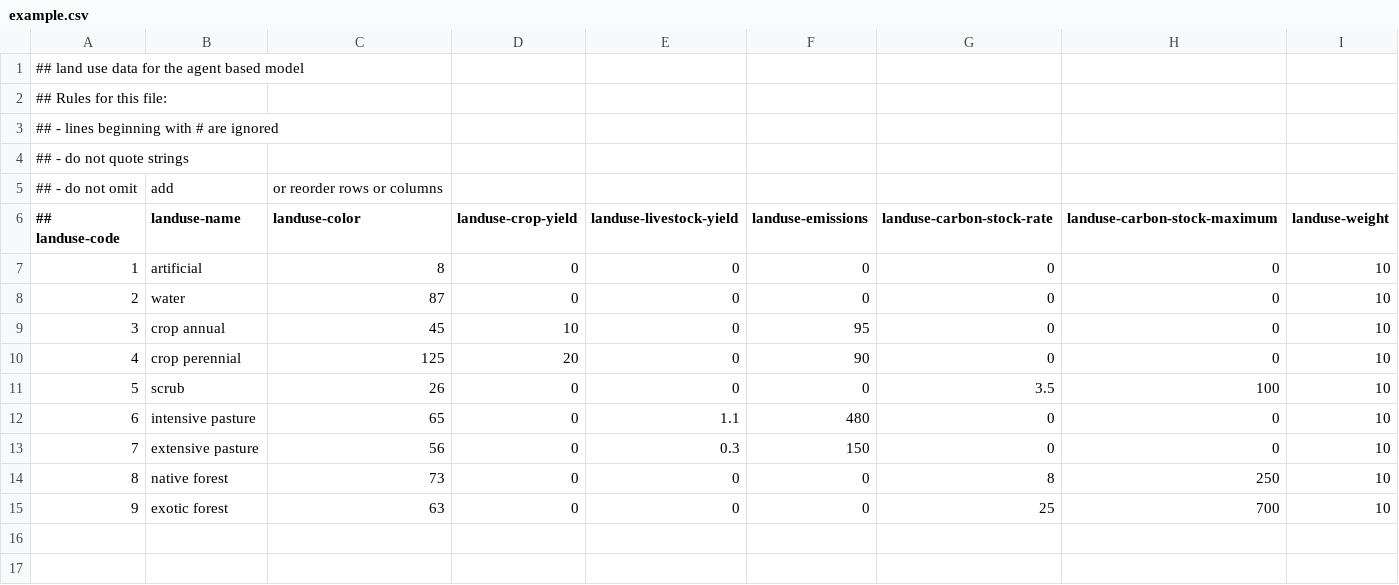
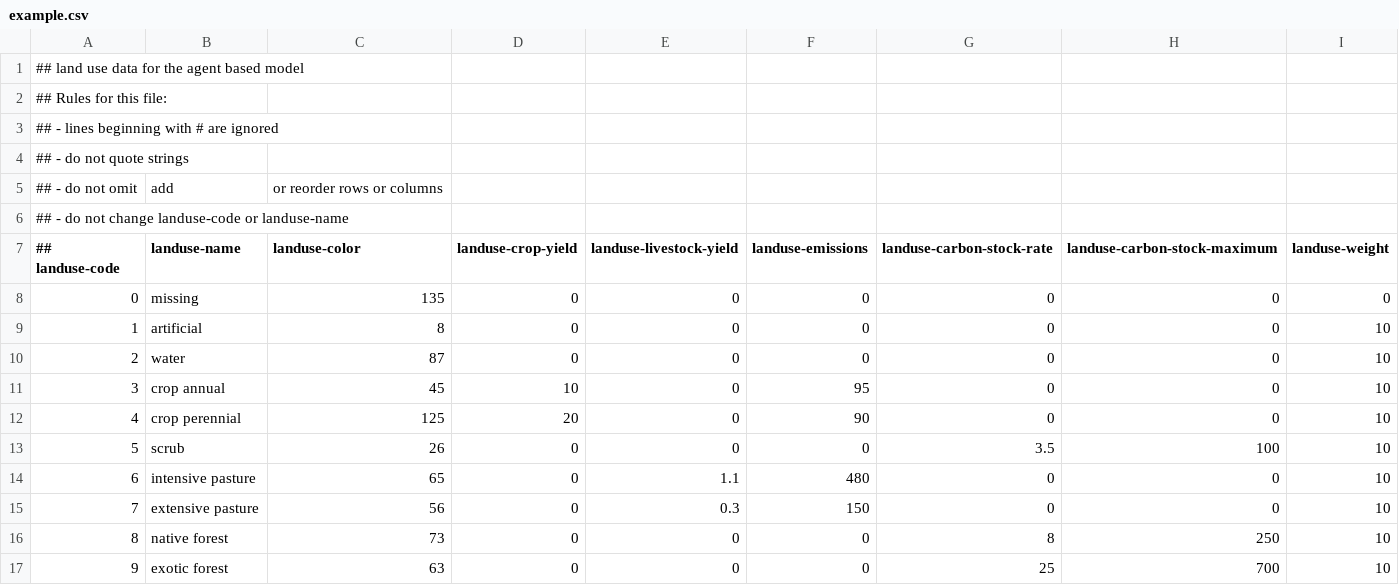
Before and after one commit to manaakiwhenua/agent_template, a CSV file: netlogo/land_use_data/example.csv, drawn as a sheet.

Commit message:
Add 'missing' landuse option, exclude from model

```diff
--- a/netlogo/land_use_data/example.csv
+++ b/netlogo/land_use_data/example.csv
@@ -5,3 +5,5 @@
 ##    - do not omit, add, or reorder rows or columns
+##    - do not change landuse-code or landuse-name
 ## landuse-code, landuse-name     , landuse-color, landuse-crop-yield, landuse-livestock-yield, landuse-emissions, landuse-carbon-stock-rate, landuse-carbon-stock-maximum, landuse-weight
+0              , missing          , 135          , 0                 , 0                      , 0                , 0                        , 0                           , 0
 1              , artificial       , 8            , 0                 , 0                      , 0                , 0                        , 0                           , 10
```
Also changed, not shown: 6 other files.
